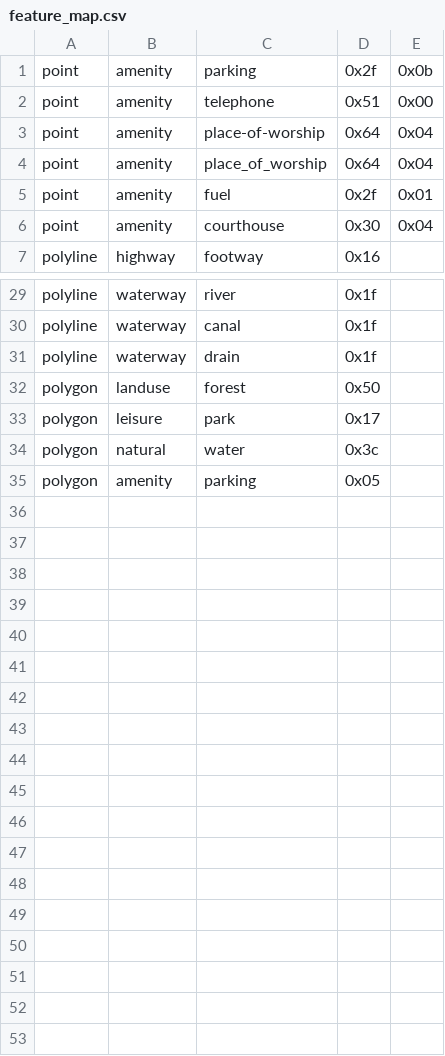
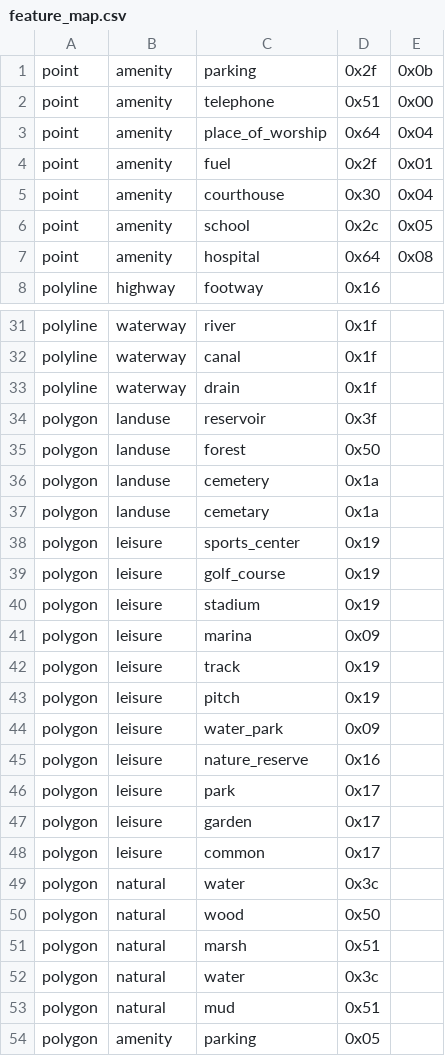
Before and after one commit to openstreetmap/mkgmap, a CSV file: resources/feature_map.csv, drawn as a sheet; only a part is shown, gaps mark what is left out; removed rows and columns are numbered as before the commit, all else as after; the diff covers the shown part only; the diff names each change by its address in the sheet, - before the commit and + after, or states it on an @@ line.

Commit message:
Code to create artificial maps that shows all different polygon or node types. This will allow us to complete the feature map.
git-svn-id: http://svn.mkgmap.org.uk/mkgmap/trunk@100 25d90789-57f7-4ee0-8453-03a3dfeeeb22

```diff
--- a/resources/feature_map.csv
+++ b/resources/feature_map.csv
-row 3: point | amenity | place-of-worship | 0x64 | 0x04
+row 6: point | amenity | school | 0x2c | 0x05
+row 7: point | amenity | hospital | 0x64 | 0x08
+row 34: polygon | landuse | reservoir | 0x3f
+row 36: polygon | landuse | cemetery | 0x1a
+row 37: polygon | landuse | cemetary | 0x1a
+row 38: polygon | leisure | sports_center | 0x19
+row 39: polygon | leisure | golf_course | 0x19
+row 40: polygon | leisure | stadium | 0x19
+row 41: polygon | leisure | marina | 0x09
+row 42: polygon | leisure | track | 0x19
+row 43: polygon | leisure | pitch | 0x19
+row 44: polygon | leisure | water_park | 0x09
+row 45: polygon | leisure | nature_reserve | 0x16
+row 47: polygon | leisure | garden | 0x17
+row 48: polygon | leisure | common | 0x17
+row 50: polygon | natural | wood | 0x50
+row 51: polygon | natural | marsh | 0x51
+row 52: polygon | natural | water | 0x3c
+row 53: polygon | natural | mud | 0x51
```
Also changed, not shown: 1 added row elsewhere in this file, 10 other files.
